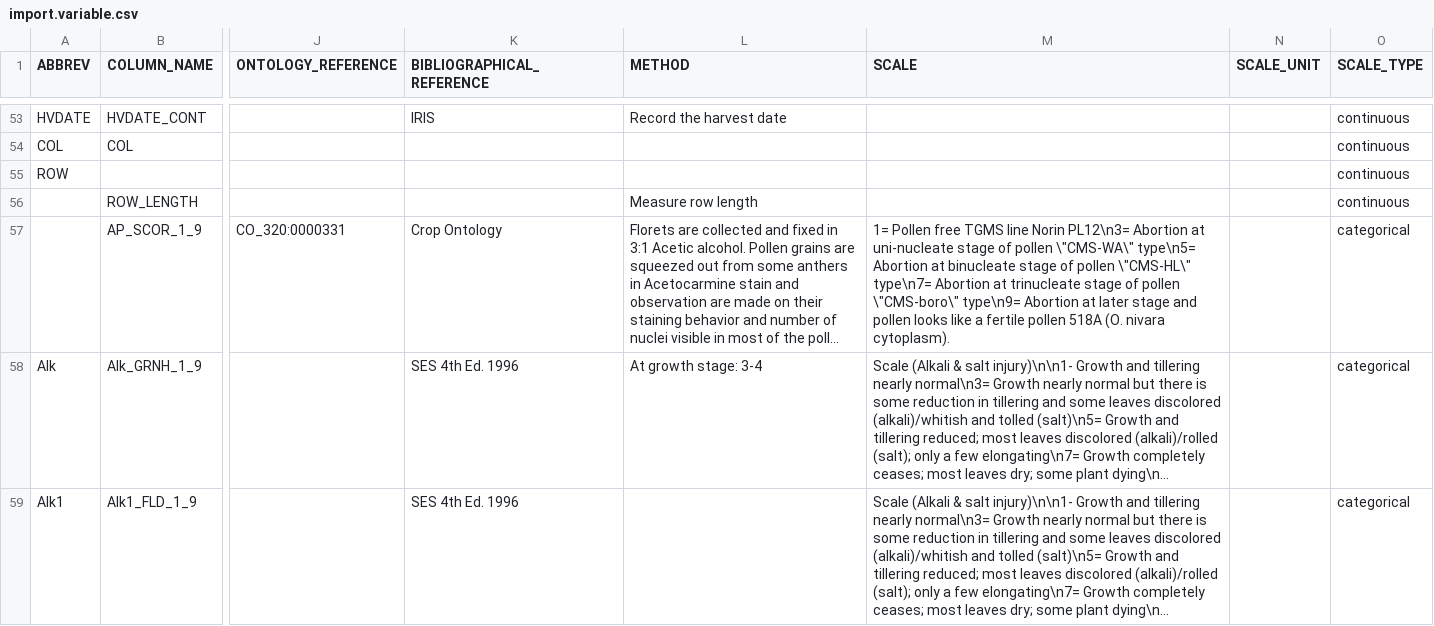
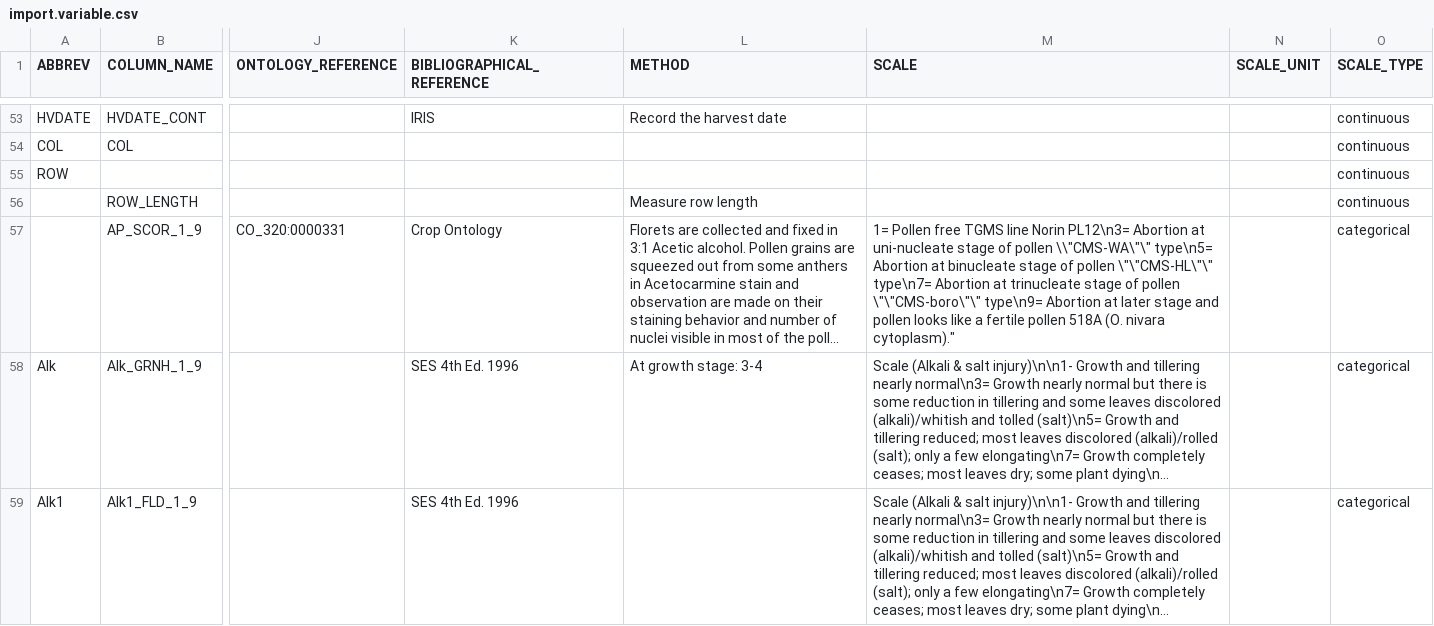
Before and after one commit to argemflores/yaml2sql, a CSV file: import.variable.csv, drawn as a sheet; only a part is shown, gaps mark what is left out; long unchanged cells end in …; the diff names each change by its address in the sheet, - before the commit and + after, or states it on an @@ line.

Commit message:
Fix unquoted csv field error in copying import.variable.csv

```diff
--- a/import.variable.csv
+++ b/import.variable.csv
-M57 (SCALE): …of pollen \"CMS-WA\" type\n5= Abortion at binucleate stage of pollen \"CMS-HL\" type\n7= Abortion at trinucleate stage of pollen \"CMS-boro\" type\n9= Abortion at later stage and pollen looks like a fertile pollen 518A (O. nivara cytoplasm).
+M57 (SCALE): …of pollen \\"CMS-WA\"\" type\n5= Abortion at binucleate stage of pollen \"\"CMS-HL\"\" type\n7= Abortion at trinucleate stage of pollen \"\"CMS-boro\"\" type\n9= Abortion at later stage and pollen looks like a fertile pollen 518A (O. nivara cytoplasm)."
```
